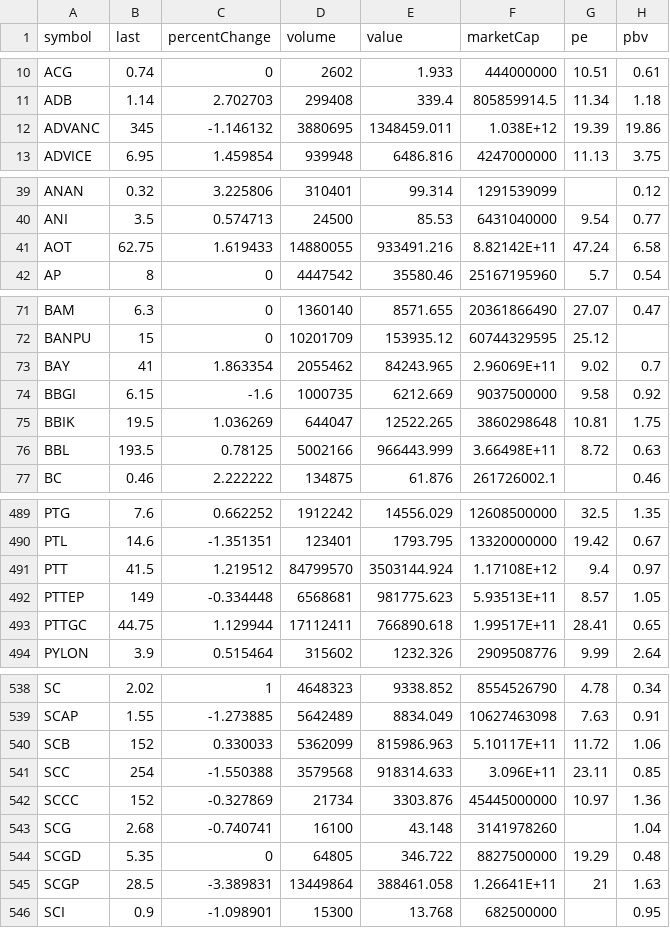
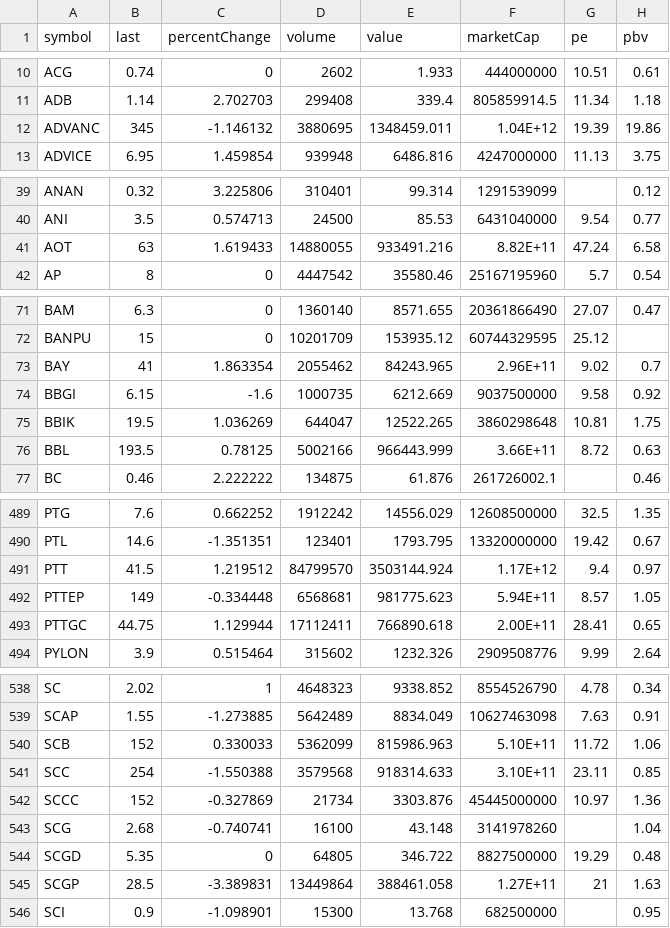
Before and after one commit to Somyotthanimwas/FundamentalWeb, a CSV file: data/fundamental_v4.csv, drawn as a sheet; only a part is shown, gaps mark what is left out; the diff covers the shown part only; the diff names each change by its address in the sheet, - before the commit and + after, or states it on an @@ line.

```diff
--- a/data/fundamental_v4.csv
+++ b/data/fundamental_v4.csv
-F12 (marketCap): 1.038E+12
+F12 (marketCap): 1.04E+12
-B41 (last): 62.75
+B41 (last): 63
-F41 (marketCap): 8.82142E+11
+F41 (marketCap): 8.82E+11
-F73 (marketCap): 2.96069E+11
+F73 (marketCap): 2.96E+11
-F76 (marketCap): 3.66498E+11
+F76 (marketCap): 3.66E+11
-F491 (marketCap): 1.17108E+12
+F491 (marketCap): 1.17E+12
-F492 (marketCap): 5.93513E+11
+F492 (marketCap): 5.94E+11
-F493 (marketCap): 1.99517E+11
+F493 (marketCap): 2.00E+11
-F540 (marketCap): 5.10117E+11
+F540 (marketCap): 5.10E+11
-F541 (marketCap): 3.096E+11
+F541 (marketCap): 3.10E+11
-F545 (marketCap): 1.26641E+11
+F545 (marketCap): 1.27E+11
```
Also changed, not shown: 24 edited cells elsewhere in this file.
